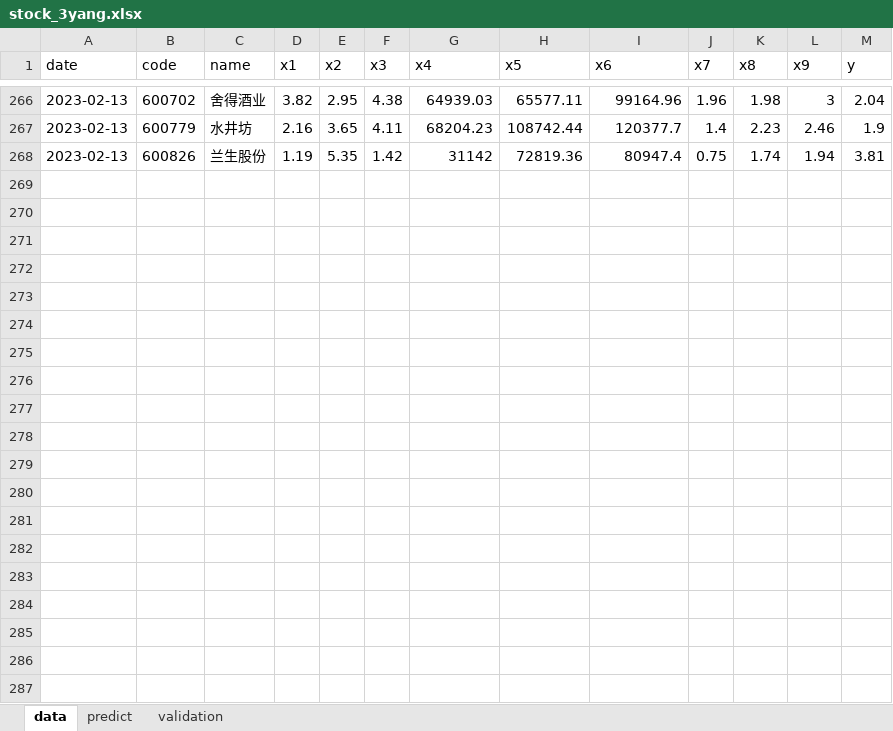
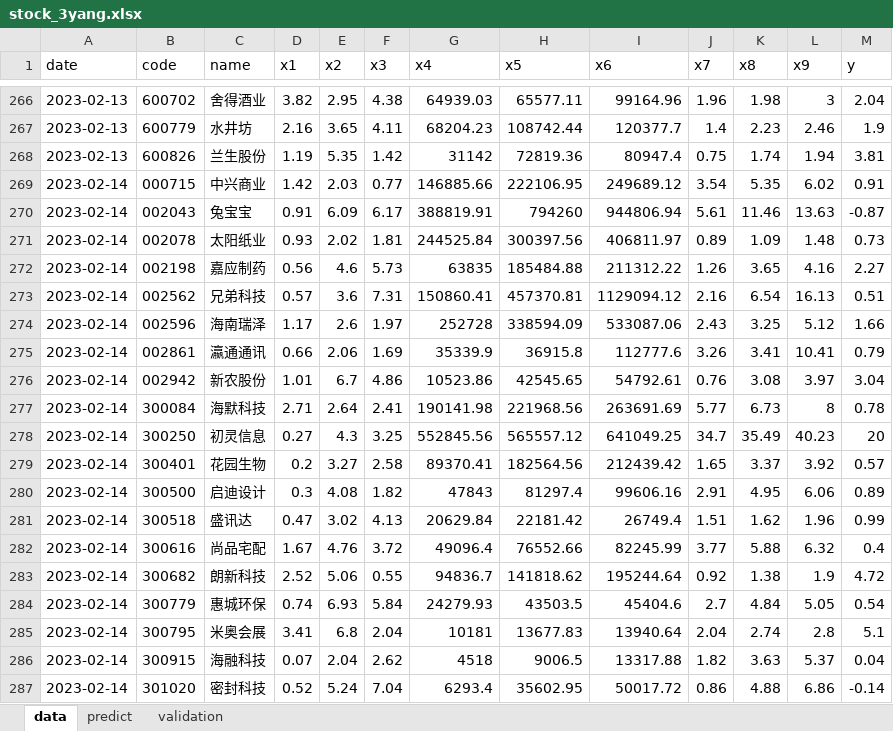
Before and after one commit to lvseouren/stock_pick, an Excel workbook: MachineLearning/data/stock_3yang.xlsx, sheet data, drawn as a sheet; only a part is shown, gaps mark what is left out; values as stored, in another font and other column widths than the file's, no borders; the diff covers the shown part only; the diff names each change by its address in the sheet, - before the commit and + after, or states it on an @@ line.

```diff
--- a/MachineLearning/data/stock_3yang.xlsx (sheet data)
+++ b/MachineLearning/data/stock_3yang.xlsx (sheet data)
+row 269: 2023-02-14 | 000715 | 中兴商业 | 1.42 | 2.03 | 0.77 | 146885.66 | 222106.95 | 249689.12 | 3.54 | 5.35 | 6.02 | 0.91
+row 270: 2023-02-14 | 002043 | 兔宝宝 | 0.91 | 6.09 | 6.17 | 388819.91 | 794260 | 944806.94 | 5.61 | 11.46 | 13.63 | -0.87
+row 271: 2023-02-14 | 002078 | 太阳纸业 | 0.93 | 2.02 | 1.81 | 244525.84 | 300397.56 | 406811.97 | 0.89 | 1.09 | 1.48 | 0.73
+row 272: 2023-02-14 | 002198 | 嘉应制药 | 0.56 | 4.6 | 5.73 | 63835 | 185484.88 | 211312.22 | 1.26 | 3.65 | 4.16 | 2.27
+row 273: 2023-02-14 | 002562 | 兄弟科技 | 0.57 | 3.6 | 7.31 | 150860.41 | 457370.81 | 1129094.12 | 2.16 | 6.54 | 16.13 | 0.51
+row 274: 2023-02-14 | 002596 | 海南瑞泽 | 1.17 | 2.6 | 1.97 | 252728 | 338594.09 | 533087.06 | 2.43 | 3.25 | 5.12 | 1.66
+row 275: 2023-02-14 | 002861 | 瀛通通讯 | 0.66 | 2.06 | 1.69 | 35339.9 | 36915.8 | 112777.6 | 3.26 | 3.41 | 10.41 | 0.79
+row 276: 2023-02-14 | 002942 | 新农股份 | 1.01 | 6.7 | 4.86 | 10523.86 | 42545.65 | 54792.61 | 0.76 | 3.08 | 3.97 | 3.04
+row 277: 2023-02-14 | 300084 | 海默科技 | 2.71 | 2.64 | 2.41 | 190141.98 | 221968.56 | 263691.69 | 5.77 | 6.73 | 8 | 0.78
+row 278: 2023-02-14 | 300250 | 初灵信息 | 0.27 | 4.3 | 3.25 | 552845.56 | 565557.12 | 641049.25 | 34.7 | 35.49 | 40.23 | 20
+row 279: 2023-02-14 | 300401 | 花园生物 | 0.2 | 3.27 | 2.58 | 89370.41 | 182564.56 | 212439.42 | 1.65 | 3.37 | 3.92 | 0.57
+row 280: 2023-02-14 | 300500 | 启迪设计 | 0.3 | 4.08 | 1.82 | 47843 | 81297.4 | 99606.16 | 2.91 | 4.95 | 6.06 | 0.89
+row 281: 2023-02-14 | 300518 | 盛讯达 | 0.47 | 3.02 | 4.13 | 20629.84 | 22181.42 | 26749.4 | 1.51 | 1.62 | 1.96 | 0.99
+row 282: 2023-02-14 | 300616 | 尚品宅配 | 1.67 | 4.76 | 3.72 | 49096.4 | 76552.66 | 82245.99 | 3.77 | 5.88 | 6.32 | 0.4
+row 283: 2023-02-14 | 300682 | 朗新科技 | 2.52 | 5.06 | 0.55 | 94836.7 | 141818.62 | 195244.64 | 0.92 | 1.38 | 1.9 | 4.72
+row 284: 2023-02-14 | 300779 | 惠城环保 | 0.74 | 6.93 | 5.84 | 24279.93 | 43503.5 | 45404.6 | 2.7 | 4.84 | 5.05 | 0.54
+row 285: 2023-02-14 | 300795 | 米奥会展 | 3.41 | 6.8 | 2.04 | 10181 | 13677.83 | 13940.64 | 2.04 | 2.74 | 2.8 | 5.1
+row 286: 2023-02-14 | 300915 | 海融科技 | 0.07 | 2.04 | 2.62 | 4518 | 9006.5 | 13317.88 | 1.82 | 3.63 | 5.37 | 0.04
+row 287: 2023-02-14 | 301020 | 密封科技 | 0.52 | 5.24 | 7.04 | 6293.4 | 35602.95 | 50017.72 | 0.86 | 4.88 | 6.86 | -0.14
```
Also changed, not shown: 7 added rows elsewhere in this sheet, sheet predict, MachineLearning/data/stock_3yang1tiao.xlsx, 29 other files.
